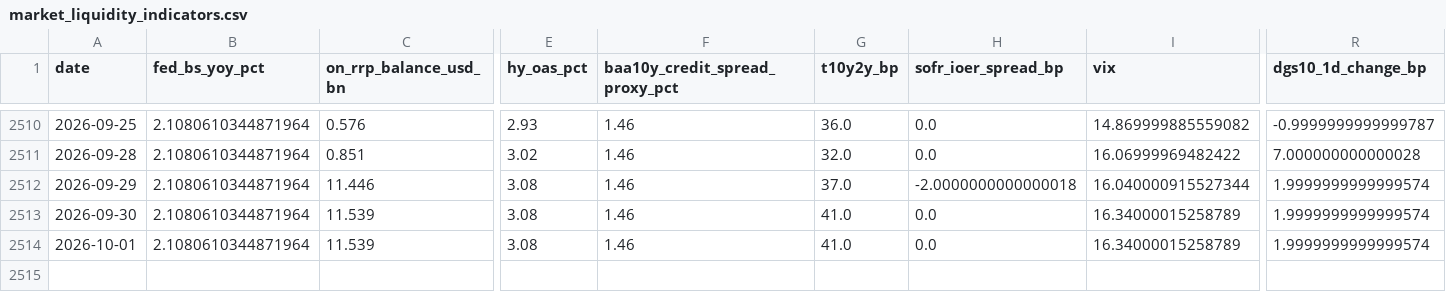
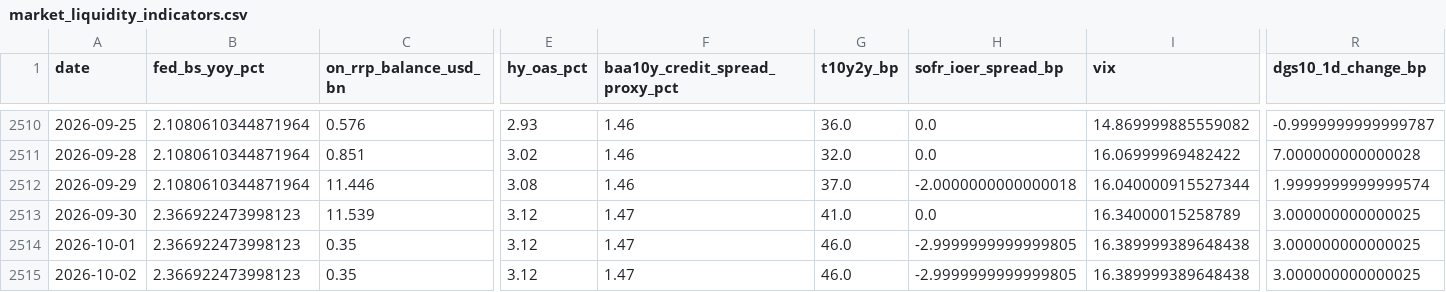
Before and after one commit to weiting1226/weiting1226.github.io, a CSV file: market-liquidity-monitor/data/market_liquidity_indicators.csv, drawn as a sheet; only a part is shown, gaps mark what is left out; rows hold the shown columns only; the diff covers the shown part only; the diff names each change by its address in the sheet, - before the commit and + after, or states it on an @@ line.

```diff
--- a/market-liquidity-monitor/data/market_liquidity_indicators.csv
+++ b/market-liquidity-monitor/data/market_liquidity_indicators.csv
-B2513:B2514 (fed_bs_yoy_pct): 2.1080610344871964
+B2513:B2514 (fed_bs_yoy_pct): 2.366922473998123
-E2513:E2514 (hy_oas_pct): 3.08
+E2513:E2514 (hy_oas_pct): 3.12
-F2513:F2514 (baa10y_credit_spread_proxy_pct): 1.46
+F2513:F2514 (baa10y_credit_spread_proxy_pct): 1.47
-R2513:R2514 (dgs10_1d_change_bp): 1.9999999999999574
+R2513:R2514 (dgs10_1d_change_bp): 3.000000000000025
-C2514 (on_rrp_balance_usd_bn): 11.539
+C2514 (on_rrp_balance_usd_bn): 0.35
-G2514 (t10y2y_bp): 41.0
+G2514 (t10y2y_bp): 46.0
-H2514 (sofr_ioer_spread_bp): 0.0
+H2514 (sofr_ioer_spread_bp): -2.9999999999999805
-I2514 (vix): 16.34000015258789
+I2514 (vix): 16.389999389648438
+row 2515: 2026-10-02 | 2.366922473998123 | 0.35 | 3.12 | 1.47 | 46.0 | -2.9999999999999805 | 16.389999389648438 | 3.000000000000025
```
Also changed, not shown: 8 edited cells elsewhere in this file, market-liquidity-monitor/data/raw/dxy_fred_broad.csv, market-liquidity-monitor/data/raw/hy_oas.csv, 17 other files.
